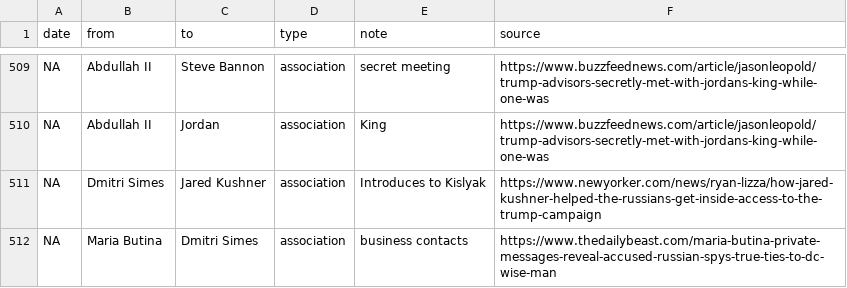
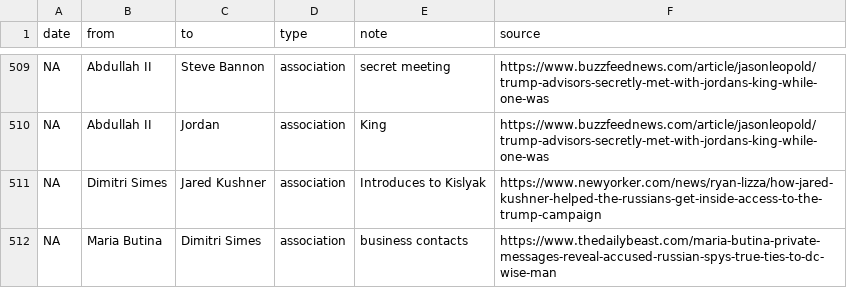
Before and after one commit to schnee/tangler, a CSV file: data/tangled.csv, drawn as a sheet; only a part is shown, gaps mark what is left out.

Commit message:
typo

```diff
--- a/data/tangled.csv
+++ b/data/tangled.csv
@@ -510,3 +510,3 @@ NA,Abdullah II,Steve Bannon,association,secret meeting,https://www.buzzfeednews.
 NA,Abdullah II,Jordan,association,King,https://www.buzzfeednews.com/article/jasonleopold/trump-advisors-secretly-met-with-jordans-king-while-one-was
-NA,Dmitri Simes,Jared Kushner,association,Introduces to Kislyak,https://www.newyorker.com/news/ryan-lizza/how-jared-kushner-helped-the-russians-get-inside-access-to-the-trump-campaign
-NA,Maria Butina,Dmitri Simes,association,business contacts,https://www.thedailybeast.com/maria-butina-private-messages-reveal-accused-russian-spys-true-ties-to-dc-wise-man
+NA,Dimitri Simes,Jared Kushner,association,Introduces to Kislyak,https://www.newyorker.com/news/ryan-lizza/how-jared-kushner-helped-the-russians-get-inside-access-to-the-trump-campaign
+NA,Maria Butina,Dimitri Simes,association,business contacts,https://www.thedailybeast.com/maria-butina-private-messages-reveal-accused-russian-spys-true-ties-to-dc-wise-man
```
